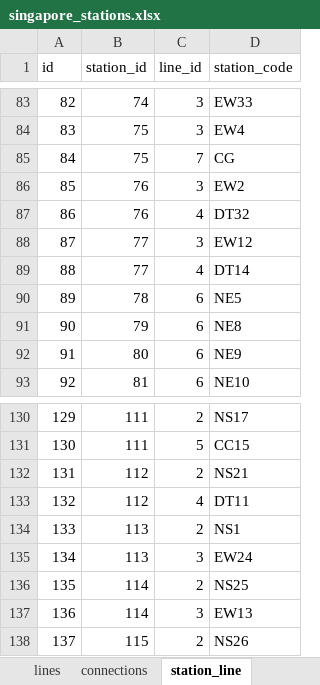
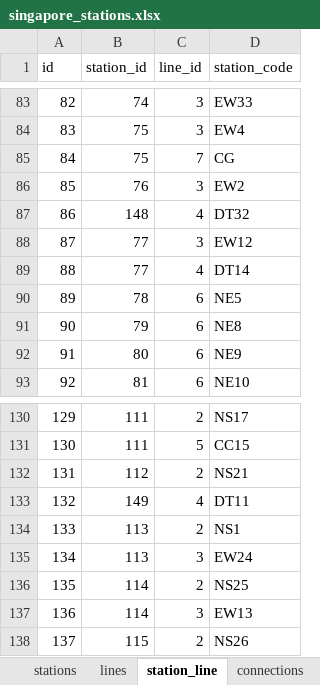
Before and after one commit to AlSkylark/MRT-Network-COMP-1938, an Excel workbook: singapore_stations.xlsx, sheet station_line, drawn as a sheet; only a part is shown, gaps mark what is left out; values as stored, in another font and other column widths than the file's, no borders; table styles not drawn; the diff names each change by its address in the sheet, - before the commit and + after, or states it on an @@ line.

```diff
--- a/singapore_stations.xlsx (sheet station_line)
+++ b/singapore_stations.xlsx (sheet station_line)
@@ sheet tab order changed: stations | lines | station_line | connections @@
-B87 (station_id): 76
+B87 (station_id): 148
-B133 (station_id): 112
+B133 (station_id): 149
```
Also changed, not shown: sheet connections, sheet stations, sheet station_line_joins, sheet lines, 8 other files.
